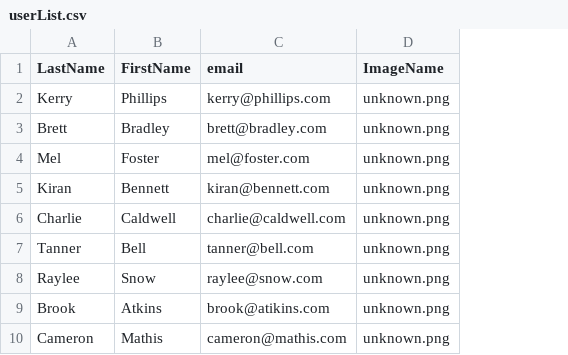
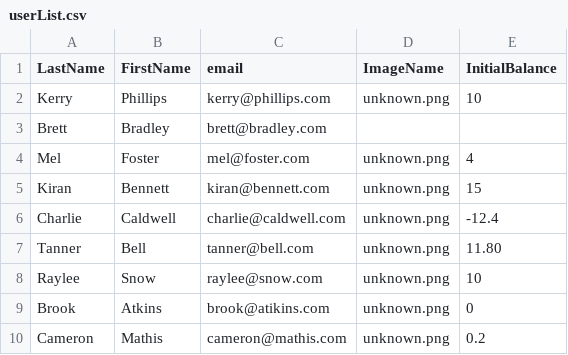
Before and after one commit to clemenstyp/SnackBar, a CSV file: userList.csv, drawn as a sheet; the diff names each change by its address in the sheet, - before the commit and + after, or states it on an @@ line.

```diff
--- a/userList.csv
+++ b/userList.csv
+column E (InitialBalance), rows 2-10: 10 |  | 4 | 15 | -12.4 | 11.80 | 10 | 0 | 0.2
-D3 (ImageName): unknown.png
+D3 (ImageName): (empty)
```
Also changed, not shown: 4 other files.
